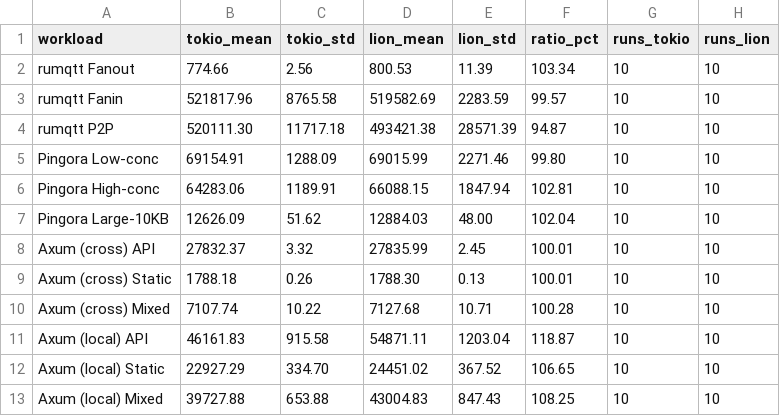
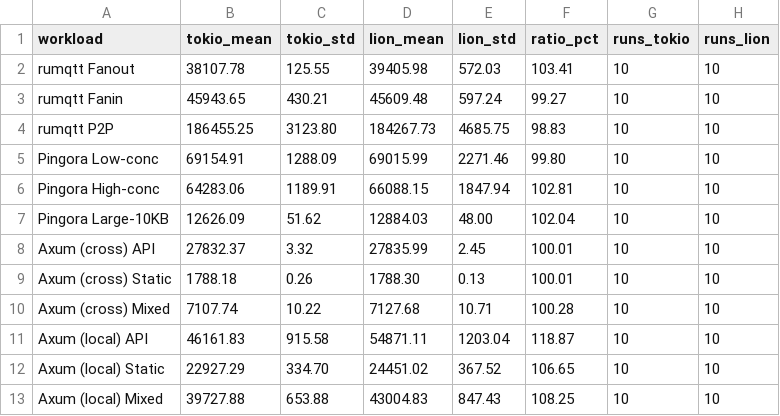
Before and after one commit to stonysystems/lion, a CSV file: lion-benchmark/real-world/ref-2/table.csv, drawn as a sheet.

```diff
--- a/lion-benchmark/real-world/ref-2/table.csv
+++ b/lion-benchmark/real-world/ref-2/table.csv
@@ -1,5 +1,5 @@
 workload,tokio_mean,tokio_std,lion_mean,lion_std,ratio_pct,runs_tokio,runs_lion
-rumqtt Fanout,774.66,2.56,800.53,11.39,103.34,10,10
-rumqtt Fanin,521817.96,8765.58,519582.69,2283.59,99.57,10,10
-rumqtt P2P,520111.30,11717.18,493421.38,28571.39,94.87,10,10
+rumqtt Fanout,38107.78,125.55,39405.98,572.03,103.41,10,10
+rumqtt Fanin,45943.65,430.21,45609.48,597.24,99.27,10,10
+rumqtt P2P,186455.25,3123.80,184267.73,4685.75,98.83,10,10
 Pingora Low-conc,69154.91,1288.09,69015.99,2271.46,99.80,10,10
```
Also changed, not shown: lion-benchmark/real-world/ref-result/table.csv, 7 other files.
